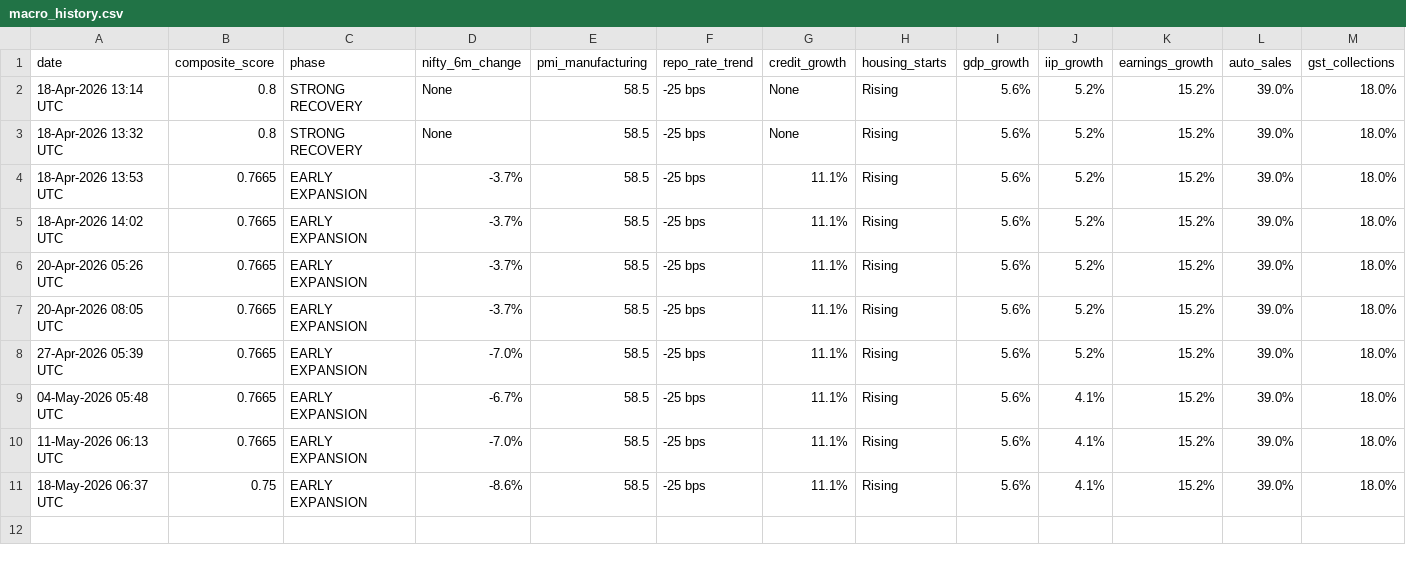
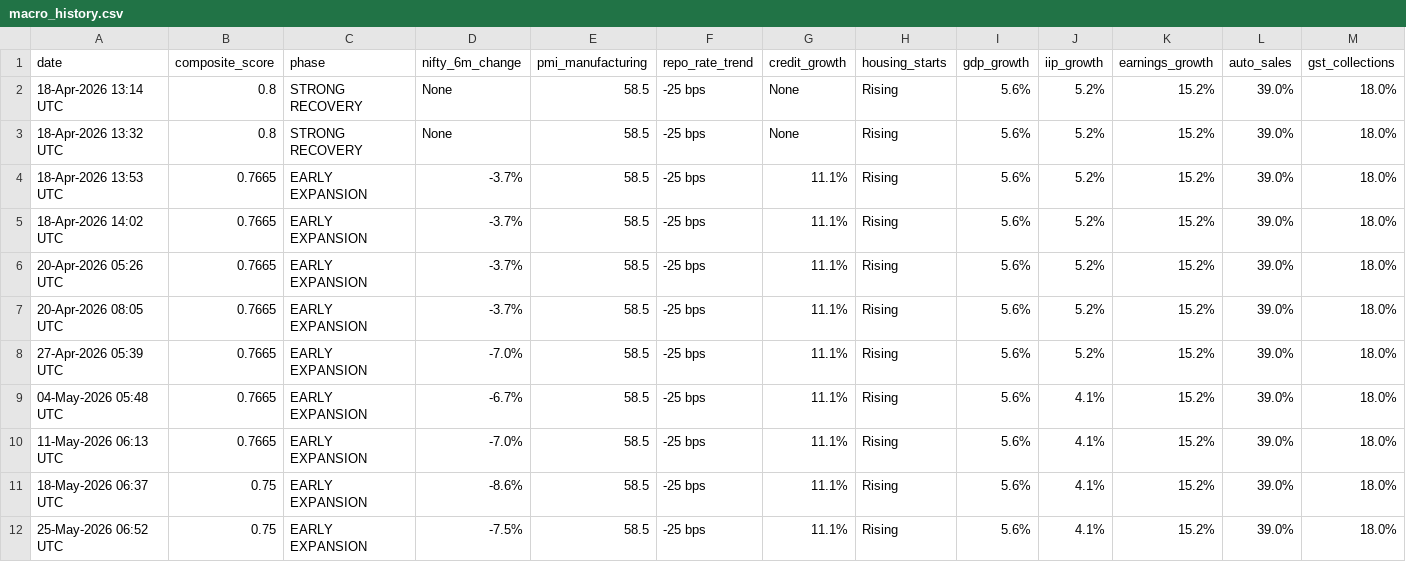
Before and after one commit to shubhamshivhare27/india-macro-cycle, a CSV file: history/macro_history.csv, drawn as a sheet; only a part is shown; rows hold the shown columns only; the diff names each change by its address in the sheet, - before the commit and + after, or states it on an @@ line.

Commit message:
📊 Weekly macro run 2026-05-25 | Phase: EARLY EXPANSION | Score: 0.75

```diff
--- a/history/macro_history.csv
+++ b/history/macro_history.csv
+row 12: 25-May-2026 06:52 UTC | 0.75 | EARLY EXPANSION | -7.5% | 58.5 | -25 bps | 11.1% | Rising | 5.6% | 4.1% | 15.2% | 39.0% | 18.0%
```
